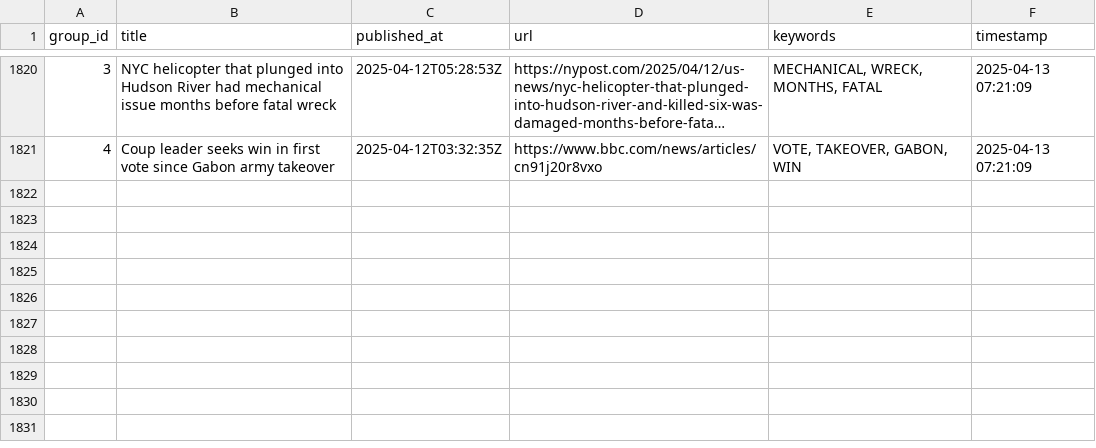
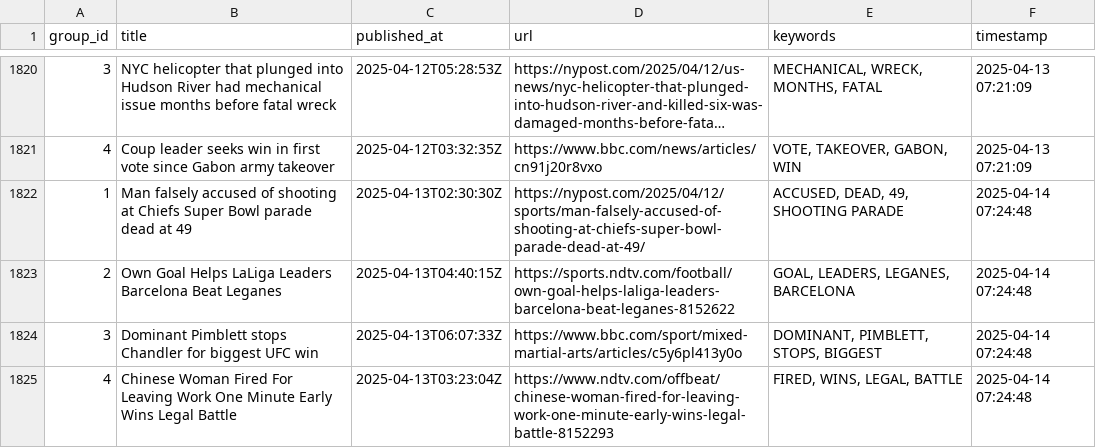
Before and after one commit to lileungws/whatsnews01, a CSV file: history/history.csv, drawn as a sheet; only a part is shown, gaps mark what is left out; long unchanged cells end in …; the diff names each change by its address in the sheet, - before the commit and + after, or states it on an @@ line.

Commit message:
Update keywords main.csv

```diff
--- a/history/history.csv
+++ b/history/history.csv
+row 1822: 1 | Man falsely accused of shooting at Chiefs Super Bowl parade dead at 49 | 2025-04-13T02:30:30Z | https://nypost.com/2025/04/12/sports/man-falsely-accused-of-shooting-at-chiefs-super-bowl-parade-dead-at-49/ | ACCUSED, DEAD, 49, SHOOTING PARADE | 2025-04-14 07:24:48
+row 1823: 2 | Own Goal Helps LaLiga Leaders Barcelona Beat Leganes | 2025-04-13T04:40:15Z | https://sports.ndtv.com/football/own-goal-helps-laliga-leaders-barcelona-beat-leganes-8152622 | GOAL, LEADERS, LEGANES, BARCELONA | 2025-04-14 07:24:48
+row 1824: 3 | Dominant Pimblett stops Chandler for biggest UFC win | 2025-04-13T06:07:33Z | https://www.bbc.com/sport/mixed-martial-arts/articles/c5y6pl413y0o | DOMINANT, PIMBLETT, STOPS, BIGGEST | 2025-04-14 07:24:48
+row 1825: 4 | Chinese Woman Fired For Leaving Work One Minute Early Wins Legal Battle | 2025-04-13T03:23:04Z | https://www.ndtv.com/offbeat/chinese-woman-fired-for-leaving-work-one-minute-early-wins-legal-battle-8152293 | FIRED, WINS, LEGAL, BATTLE | 2025-04-14 07:24:48
```
Also changed, not shown: web/data/main.csv.
